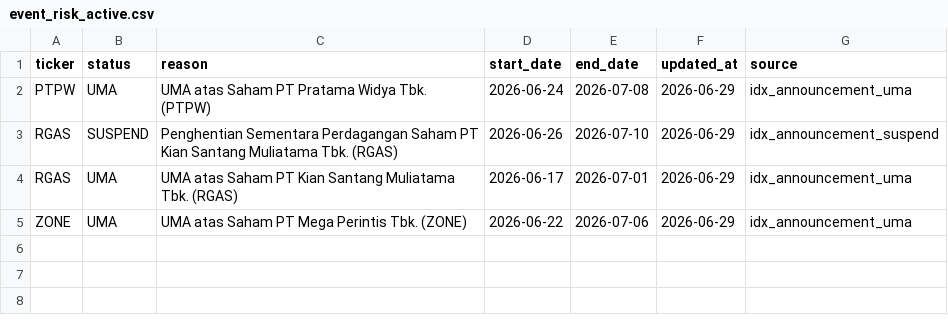
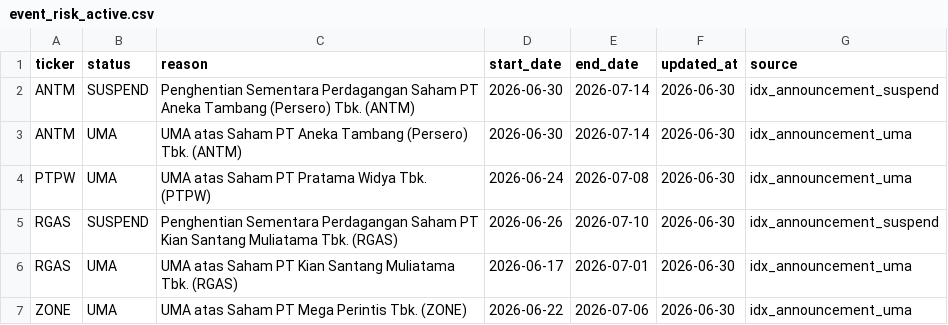
Before and after one commit to Rajapranata512/idx-trading-lab, a CSV file: reports/event_risk_active.csv, drawn as a sheet.

```diff
--- a/reports/event_risk_active.csv
+++ b/reports/event_risk_active.csv
@@ -1,5 +1,7 @@
 ticker,status,reason,start_date,end_date,updated_at,source
-PTPW,UMA,UMA atas Saham PT Pratama Widya Tbk. (PTPW),2026-06-24,2026-07-08,2026-06-29,idx_announcement_uma
-RGAS,SUSPEND,Penghentian Sementara Perdagangan Saham PT Kian Santang Muliatama Tbk. (RGAS),2026-06-26,2026-07-10,2026-06-29,idx_announcement_suspend
-RGAS,UMA,UMA atas Saham PT Kian Santang Muliatama Tbk. (RGAS),2026-06-17,2026-07-01,2026-06-29,idx_announcement_uma
-ZONE,UMA,UMA atas Saham PT Mega Perintis Tbk. (ZONE),2026-06-22,2026-07-06,2026-06-29,idx_announcement_uma
+ANTM,SUSPEND,Penghentian Sementara Perdagangan Saham PT Aneka Tambang (Persero) Tbk. (ANTM),2026-06-30,2026-07-14,2026-06-30,idx_announcement_suspend
+ANTM,UMA,UMA atas Saham PT Aneka Tambang (Persero) Tbk. (ANTM),2026-06-30,2026-07-14,2026-06-30,idx_announcement_uma
+PTPW,UMA,UMA atas Saham PT Pratama Widya Tbk. (PTPW),2026-06-24,2026-07-08,2026-06-30,idx_announcement_uma
+RGAS,SUSPEND,Penghentian Sementara Perdagangan Saham PT Kian Santang Muliatama Tbk. (RGAS),2026-06-26,2026-07-10,2026-06-30,idx_announcement_suspend
+RGAS,UMA,UMA atas Saham PT Kian Santang Muliatama Tbk. (RGAS),2026-06-17,2026-07-01,2026-06-30,idx_announcement_uma
+ZONE,UMA,UMA atas Saham PT Mega Perintis Tbk. (ZONE),2026-06-22,2026-07-06,2026-06-30,idx_announcement_uma
```
Also changed, not shown: data/reference/event_risk_blacklist.csv, reports/top_swing.csv, 46 other files.
